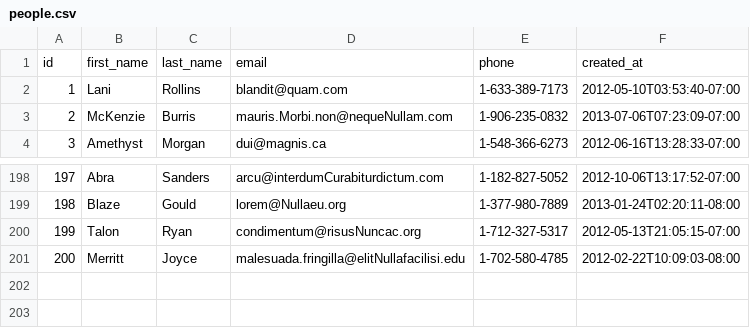
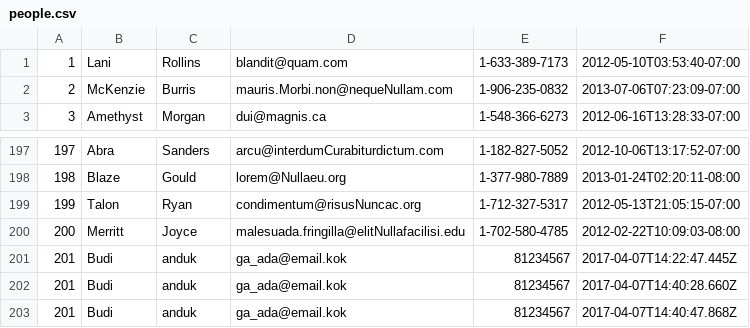
Before and after one commit to fire-fox-2017/parsing-data-1, a CSV file: people.csv, drawn as a sheet; only a part is shown, gaps mark what is left out; removed rows and columns are numbered as before the commit, all else as after; the diff names each change by its address in the sheet, - before the commit and + after, or states it on an @@ line.

```diff
--- a/people.csv
+++ b/people.csv
-row 1: id | first_name | last_name | email | phone | created_at
+row 201: 201 | Budi | anduk | ga_ada@email.kok | 81234567 | 2017-04-07T14:22:47.445Z
+row 202: 201 | Budi | anduk | ga_ada@email.kok | 81234567 | 2017-04-07T14:40:28.660Z
+row 203: 201 | Budi | anduk | ga_ada@email.kok | 81234567 | 2017-04-07T14:40:47.868Z
```
Also changed, not shown: 1 other file.
